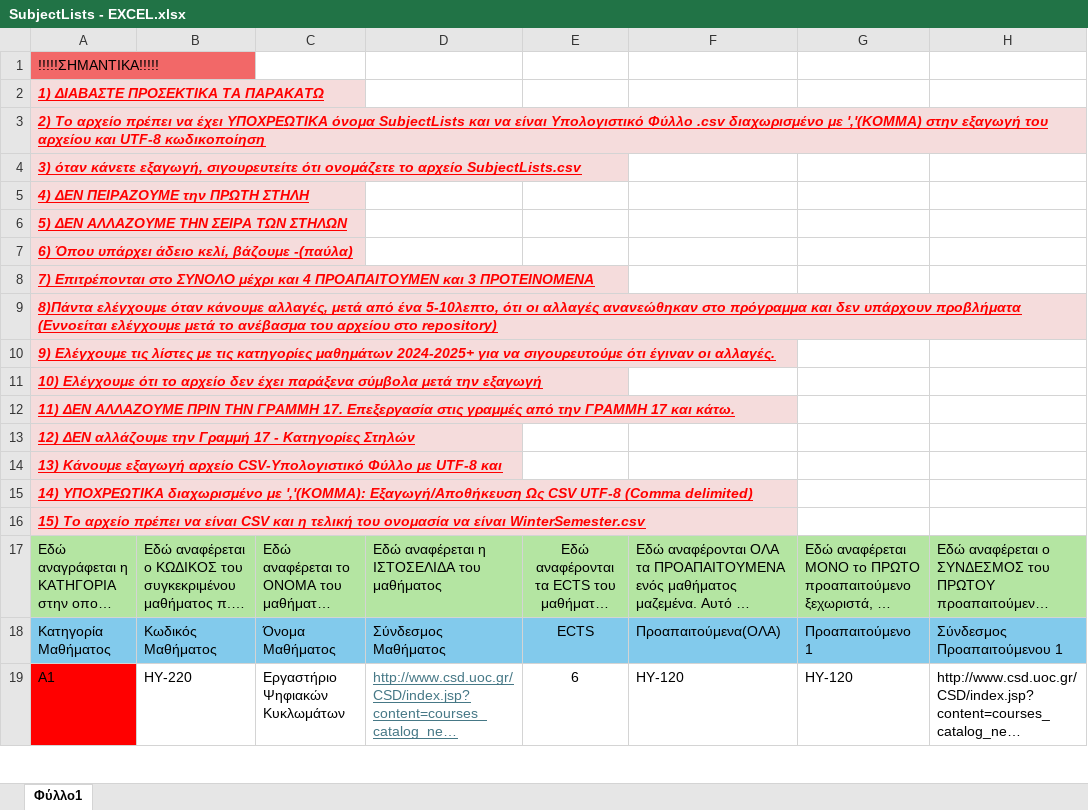
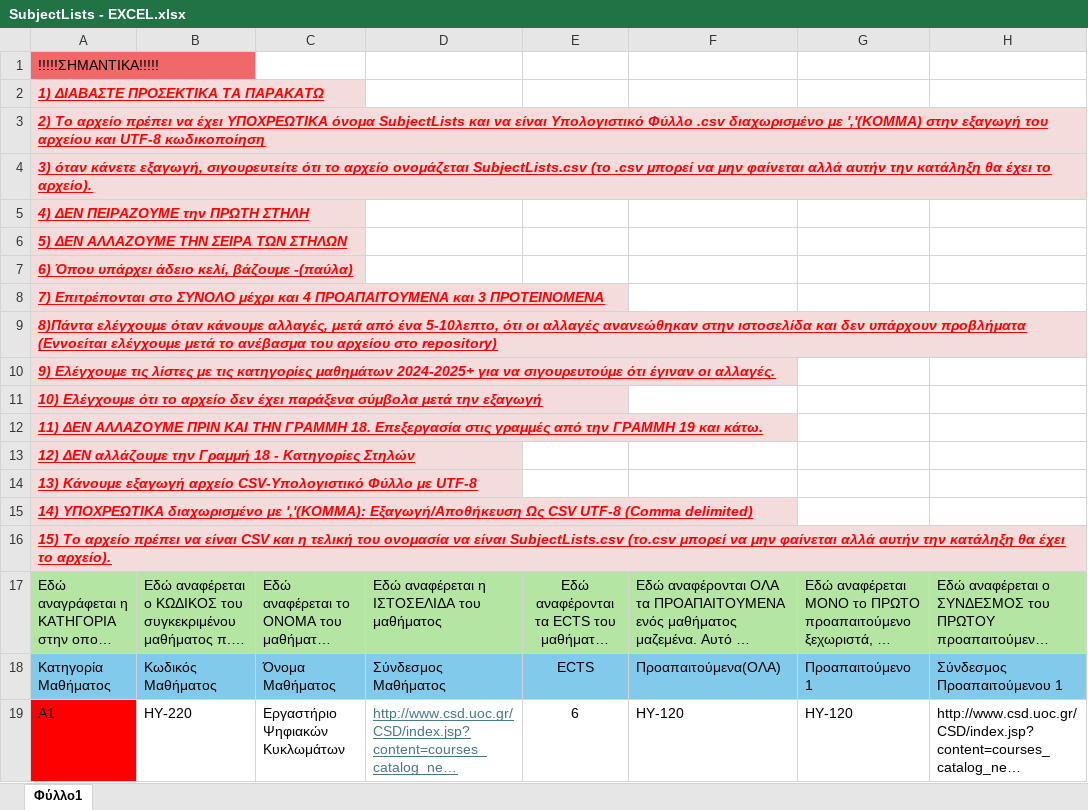
Before and after one commit to AlviRC/Thesis, an Excel workbook: Excel Files/SubjectLists - EXCEL.xlsx, sheet Φύλλο1, drawn as a sheet; only a part is shown; long unchanged cells end in …; values as stored, in another font and other column widths than the file's, no borders; the diff names each change by its address in the sheet, - before the commit and + after, or states it on an @@ line.

```diff
--- a/Excel Files/SubjectLists - EXCEL.xlsx (sheet Φύλλο1)
+++ b/Excel Files/SubjectLists - EXCEL.xlsx (sheet Φύλλο1)
-A4: …σιγουρευτείτε ότι ονομάζετε το αρχείο SubjectLists.csv
+A4: …σιγουρευτείτε ότι το αρχείο ονομάζεται SubjectLists.csv (το .csv μπορεί να μην φαίνεται αλλά αυτήν την κατάληξη θα έχει το αρχείο).
-A8: …και 4 ΠΡΟΑΠΑΙΤΟΥΜΕΝ και 3…
+A8: …και 4 ΠΡΟΑΠΑΙΤΟΥΜΕΝΑ και 3…
-A9: …αλλαγές ανανεώθηκαν στο πρόγραμμα και δεν…
+A9: …αλλαγές ανανεώθηκαν στην ιστοσελίδα και δεν…
-A12: …ΑΛΛΑΖΟΥΜΕ ΠΡΙΝ ΤΗΝ ΓΡΑΜΜΗ 17. Επεξεργασία στις γραμμές από την ΓΡΑΜΜΗ 17 και κάτω.
+A12: …ΑΛΛΑΖΟΥΜΕ ΠΡΙΝ ΚΑΙ ΤΗΝ ΓΡΑΜΜΗ 18. Επεξεργασία στις γραμμές από την ΓΡΑΜΜΗ 19 και κάτω.
-A13: …την Γραμμή 17 - Κατηγορίες…
+A13: …την Γραμμή 18 - Κατηγορίες…
-A14: …με UTF-8 και
+A14: …με UTF-8
-A16: …να είναι WinterSemester.csv
+A16: …να είναι SubjectLists.csv (το.csv μπορεί να μην φαίνεται αλλά αυτήν την κατάληξη θα έχει το αρχείο).
```
Also changed, not shown: Excel Files/ButtonNames- EXCEL.xlsx, Excel Files/DoorNames - EXCEL.xlsx, 11 other files.
